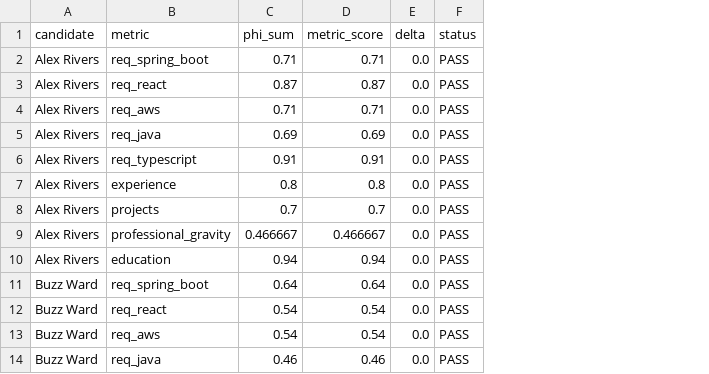
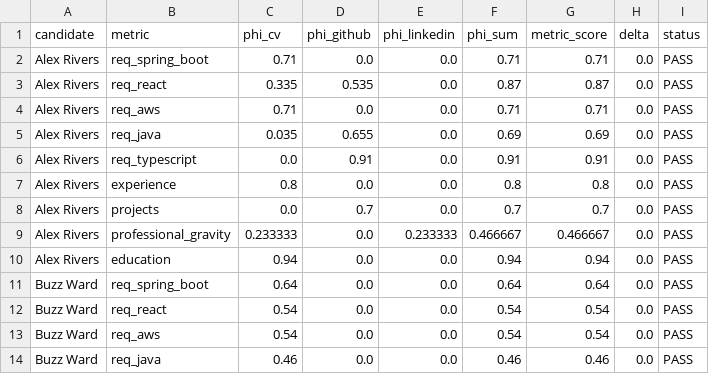
Before and after one commit to RayanAkhtar/MERIT, a CSV file: evaluation/11-shapley_verification/output/extended_per_metric_efficiency.csv, drawn as a sheet; only a part is shown; the diff names each change by its address in the sheet, - before the commit and + after, or states it on an @@ line.

Commit message:
feat: one full massive proofread, also following most of my supervisor's feedback with regards to areas such as styling, layout and more. Also added aesthetic changes too such as headers, footers and consistent table styling

```diff
--- a/evaluation/11-shapley_verification/output/extended_per_metric_efficiency.csv
+++ b/evaluation/11-shapley_verification/output/extended_per_metric_efficiency.csv
+column C (phi_cv), rows 2-14: 0.71 | 0.335 | 0.71 | 0.035 | 0.0 | 0.8 | 0.0 | 0.233333 | 0.94 | 0.64 | 0.54 | 0.54 | 0.46
+column D (phi_github), rows 2-14: 0.0 | 0.535 | 0.0 | 0.655 | 0.91 | 0.0 | 0.7 | 0.0 | 0.0 | 0.0 | 0.0 | 0.0 | 0.0
+column E (phi_linkedin), rows 2-14: 0.0 | 0.0 | 0.0 | 0.0 | 0.0 | 0.0 | 0.0 | 0.233333 | 0.0 | 0.0 | 0.0 | 0.0 | 0.0
```
Also changed, not shown: 59 other files.
